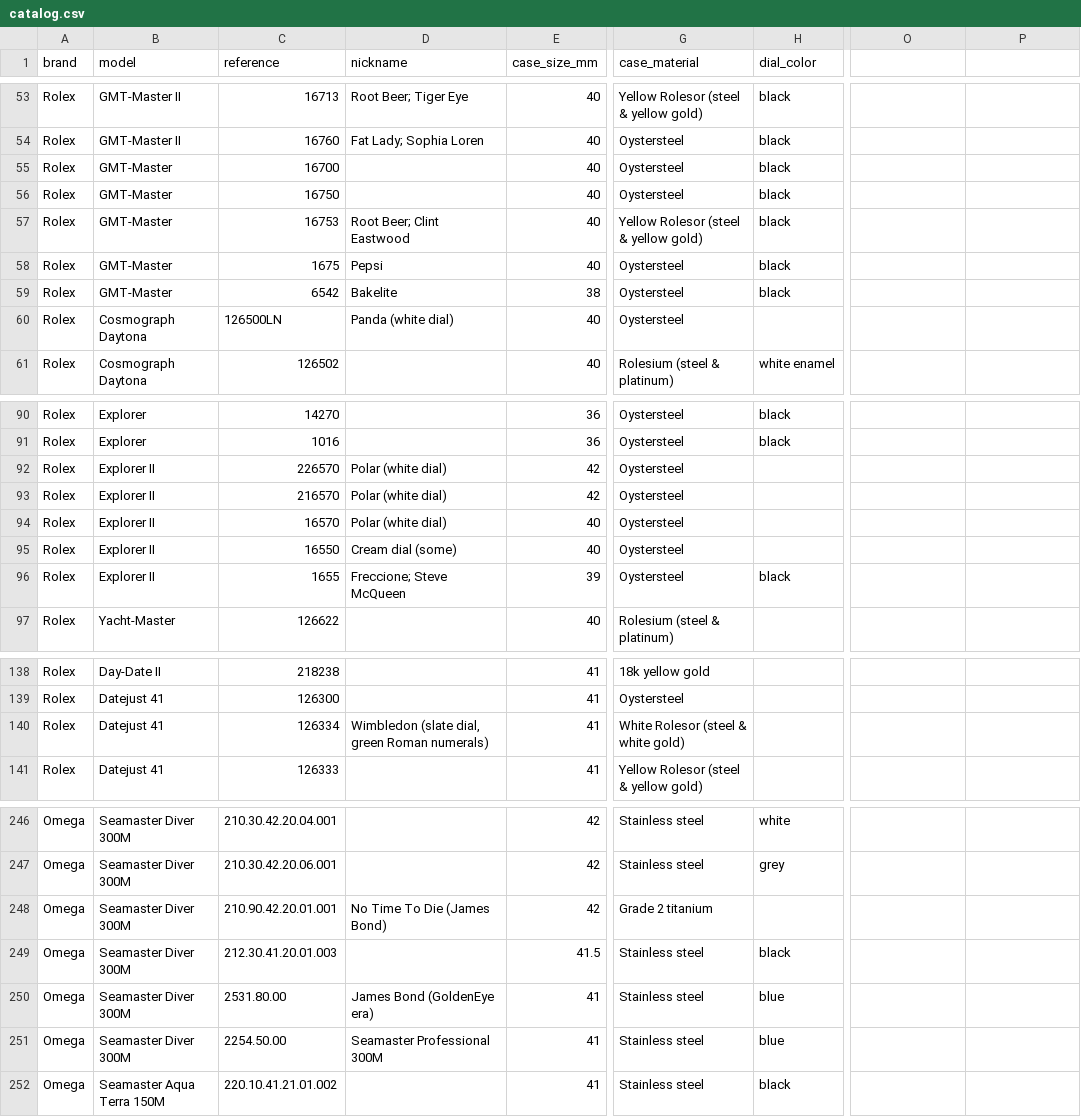
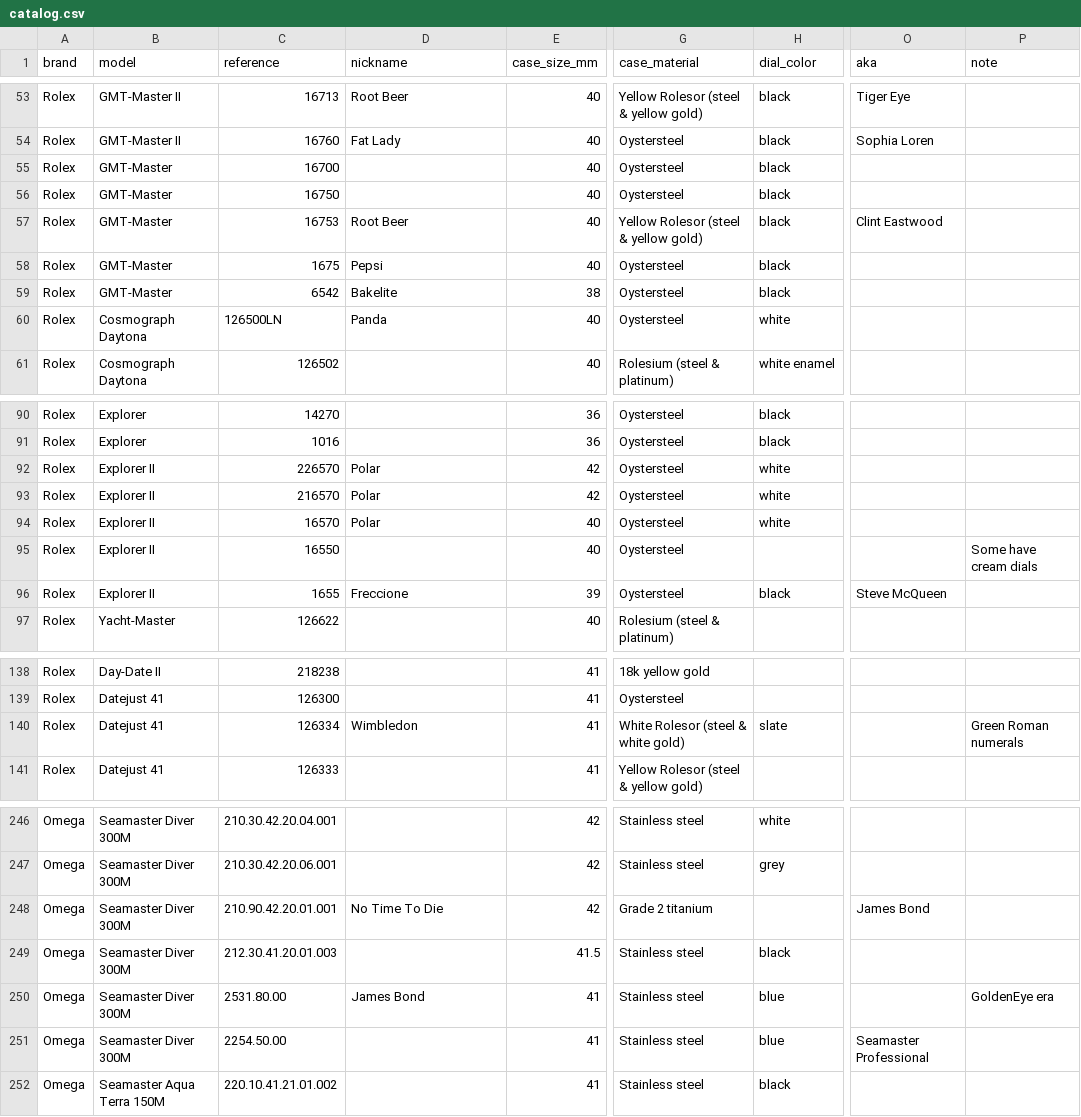
Before and after one commit to aglendye/watches, a CSV file: db/seed/catalog.csv, drawn as a sheet; only a part is shown, gaps mark what is left out; the diff covers the shown part only; the diff names each change by its address in the sheet, - before the commit and + after, or states it on an @@ line.

```diff
--- a/db/seed/catalog.csv
+++ b/db/seed/catalog.csv
-O1: (empty)
+O1: aka
-P1: (empty)
+P1: note
-D53 (nickname): Root Beer; Tiger Eye
+D53 (nickname): Root Beer
-O53 (aka): (empty)
+O53 (aka): Tiger Eye
-D54 (nickname): Fat Lady; Sophia Loren
+D54 (nickname): Fat Lady
-O54 (aka): (empty)
+O54 (aka): Sophia Loren
-D57 (nickname): Root Beer; Clint Eastwood
+D57 (nickname): Root Beer
-O57 (aka): (empty)
+O57 (aka): Clint Eastwood
-D60 (nickname): Panda (white dial)
+D60 (nickname): Panda
-H60 (dial_color): (empty)
+H60 (dial_color): white
-D92:D94 (nickname): Polar (white dial)
+D92:D94 (nickname): Polar
-H92:H94 (dial_color): (empty)
+H92:H94 (dial_color): white
-D95 (nickname): Cream dial (some)
+D95 (nickname): (empty)
-P95 (note): (empty)
+P95 (note): Some have cream dials
-D96 (nickname): Freccione; Steve McQueen
+D96 (nickname): Freccione
-O96 (aka): (empty)
+O96 (aka): Steve McQueen
-D140 (nickname): Wimbledon (slate dial, green Roman numerals)
+D140 (nickname): Wimbledon
-H140 (dial_color): (empty)
+H140 (dial_color): slate
-P140 (note): (empty)
+P140 (note): Green Roman numerals
-D248 (nickname): No Time To Die (James Bond)
+D248 (nickname): No Time To Die
-O248 (aka): (empty)
+O248 (aka): James Bond
-D250 (nickname): James Bond (GoldenEye era)
+D250 (nickname): James Bond
-P250 (note): (empty)
+P250 (note): GoldenEye era
-D251 (nickname): Seamaster Professional 300M
+D251 (nickname): (empty)
-O251 (aka): (empty)
+O251 (aka): Seamaster Professional
```
Also changed, not shown: 53 edited cells elsewhere in this file, 21 other files.
